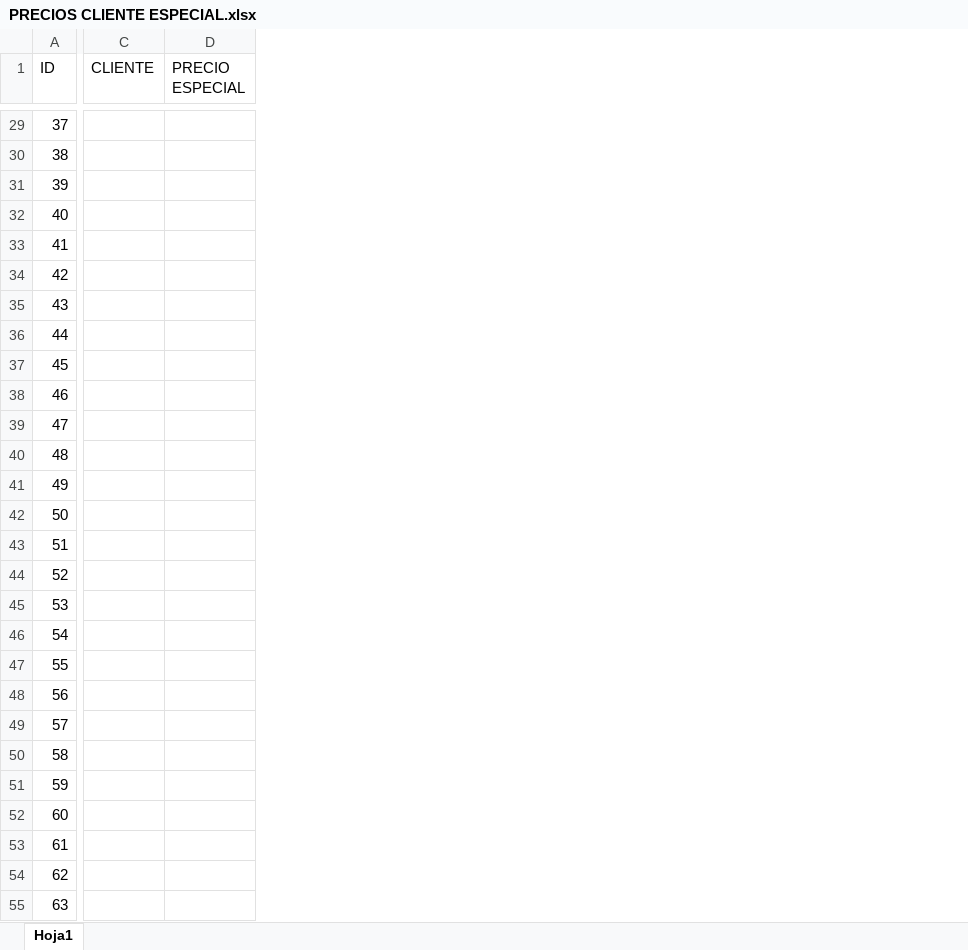
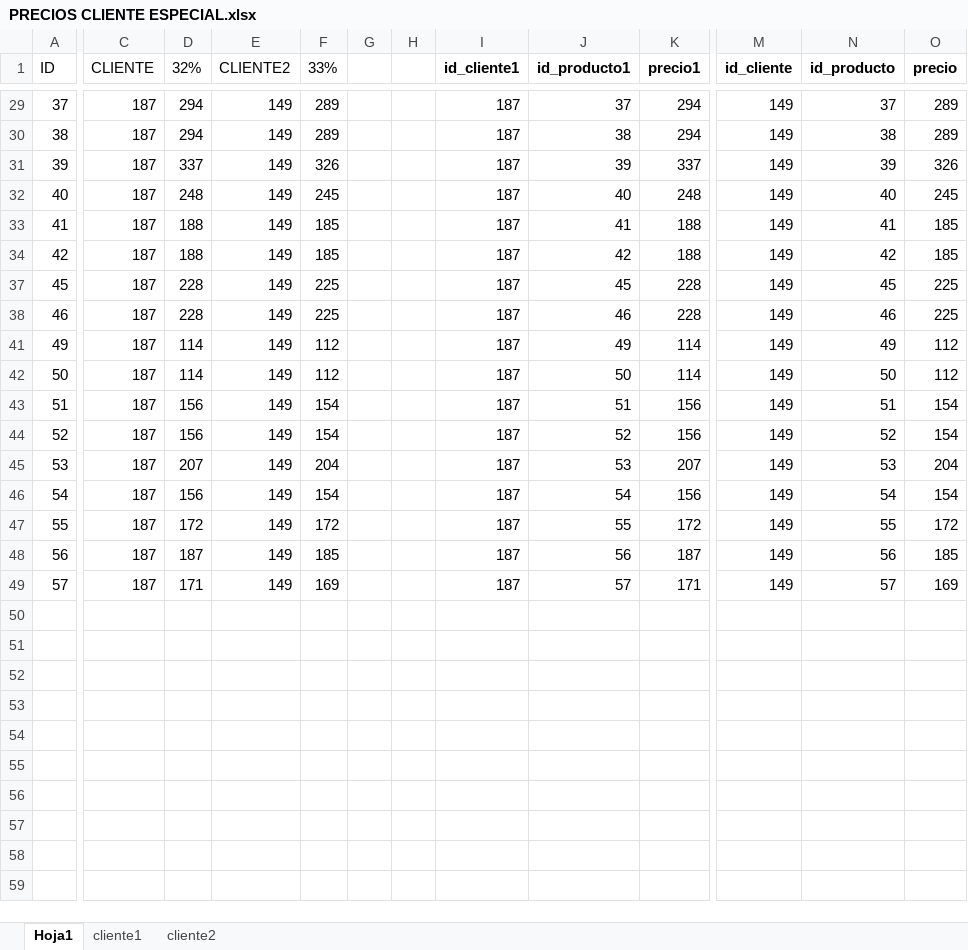
Before and after one commit to demitrimax/accessbodega, an Excel workbook: PRECIOS CLIENTE ESPECIAL.xlsx, sheet Hoja1, drawn as a sheet; only a part is shown, gaps mark what is left out; values as stored, in another font and other column widths than the file's, no borders; table styles not drawn; removed rows and columns are numbered as before the commit, all else as after; rows hold the shown columns only; the diff covers the shown part only; the diff names each change by its address in the sheet, - before the commit and + after, or states it on an @@ line.

```diff
--- a/PRECIOS CLIENTE ESPECIAL.xlsx (sheet Hoja1)
+++ b/PRECIOS CLIENTE ESPECIAL.xlsx (sheet Hoja1)
+sheet tab: cliente1
+sheet tab: cliente2
-column D (PRECIO ESPECIAL), empty
+column D (32%), rows 29-49: 294 | 294 | 337 | 248 | 188 | 188 | 228 | 228 | 114 | 114 | 156 | 156 | 207 | 156 | 172 | 187 | 171
+column E (CLIENTE2), rows 29-49: all 149
+column F (33%), rows 29-49: 289 | 289 | 326 | 245 | 185 | 185 | 225 | 225 | 112 | 112 | 154 | 154 | 204 | 154 | 172 | 185 | 169
+column G, empty
+column H, empty
+column I (id_cliente1), rows 29-49: all 187
+column J (id_producto1), rows 29-49: 37 | 38 | 39 | 40 | 41 | 42 | 45 | 46 | 49 | 50 | 51 | 52 | 53 | 54 | 55 | 56 | 57
+column K (precio1), rows 29-49: 294 | 294 | 337 | 248 | 188 | 188 | 228 | 228 | 114 | 114 | 156 | 156 | 207 | 156 | 172 | 187 | 171
+column M (id_cliente), rows 29-49: all 149
+column N (id_producto), rows 29-49: 37 | 38 | 39 | 40 | 41 | 42 | 45 | 46 | 49 | 50 | 51 | 52 | 53 | 54 | 55 | 56 | 57
+column O (precio), rows 29-49: 289 | 289 | 326 | 245 | 185 | 185 | 225 | 225 | 112 | 112 | 154 | 154 | 204 | 154 | 172 | 185 | 169
-C29:C34 (CLIENTE): (empty)
+C29:C34 (CLIENTE): 187
-row 35: 43
-row 36: 44
-C37:C38 (CLIENTE): (empty)
+C37:C38 (CLIENTE): 187
-row 39: 47
-row 40: 48
-C41:C49 (CLIENTE): (empty)
+C41:C49 (CLIENTE): 187
-row 50: 58
-row 51: 59
-row 52: 60
-row 53: 61
-row 54: 62
-row 55: 63
```
Also changed, not shown: 7 removed rows, 1 added column and 26 edited cells elsewhere in this sheet, hidden cells, 16 other files.
